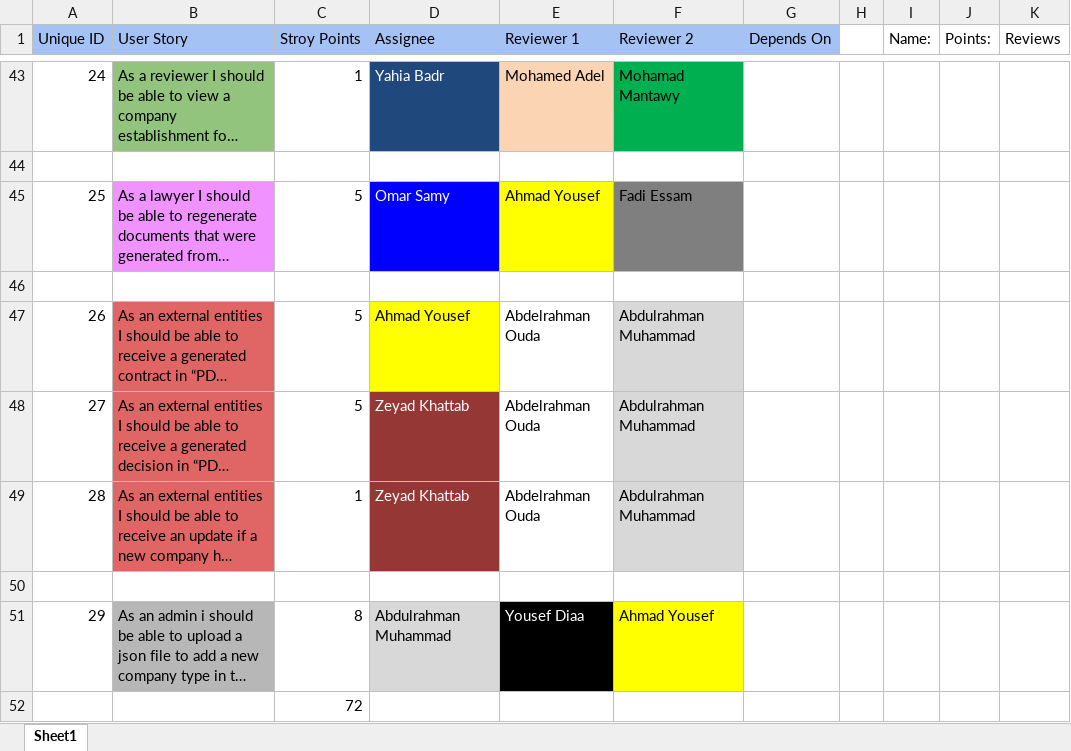
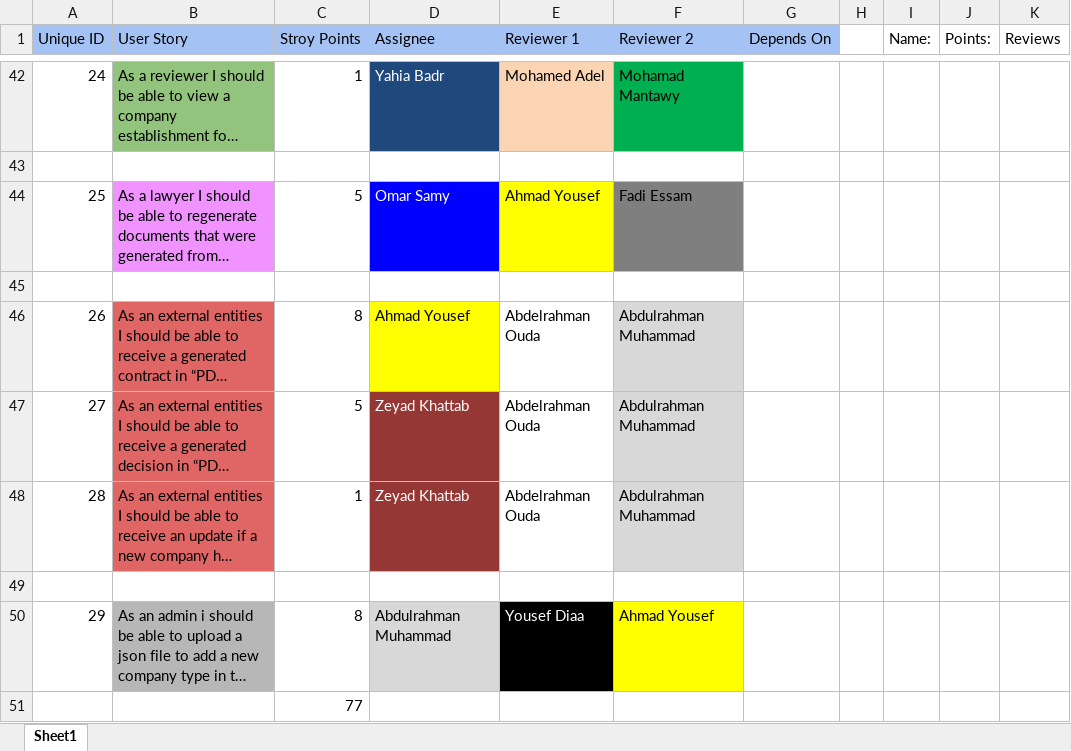
Before and after one commit to SE-GUC/U-CANT-SE-ME, an Excel workbook: sprints-documents/sprint5/Sprint 5 Backlog.xlsx, sheet Sheet1, drawn as a sheet; only a part is shown, gaps mark what is left out; long unchanged cells end in …; values as stored, in another font and other column widths than the file's, no borders; charts and pictures not drawn; addresses are those after the commit; the diff covers the shown part only; the diff names each change by its address in the sheet, - before the commit and + after, or states it on an @@ line.

```diff
--- a/sprints-documents/sprint5/Sprint 5 Backlog.xlsx (sheet Sheet1)
+++ b/sprints-documents/sprint5/Sprint 5 Backlog.xlsx (sheet Sheet1)
-C46 (Stroy Points): 5
+C46 (Stroy Points): 8
-C51 (Stroy Points): 72
+C51 (Stroy Points): 77
```
Also changed, not shown: 1 removed row, 11 edited cells and cell formats elsewhere in this sheet, 1 other file.
